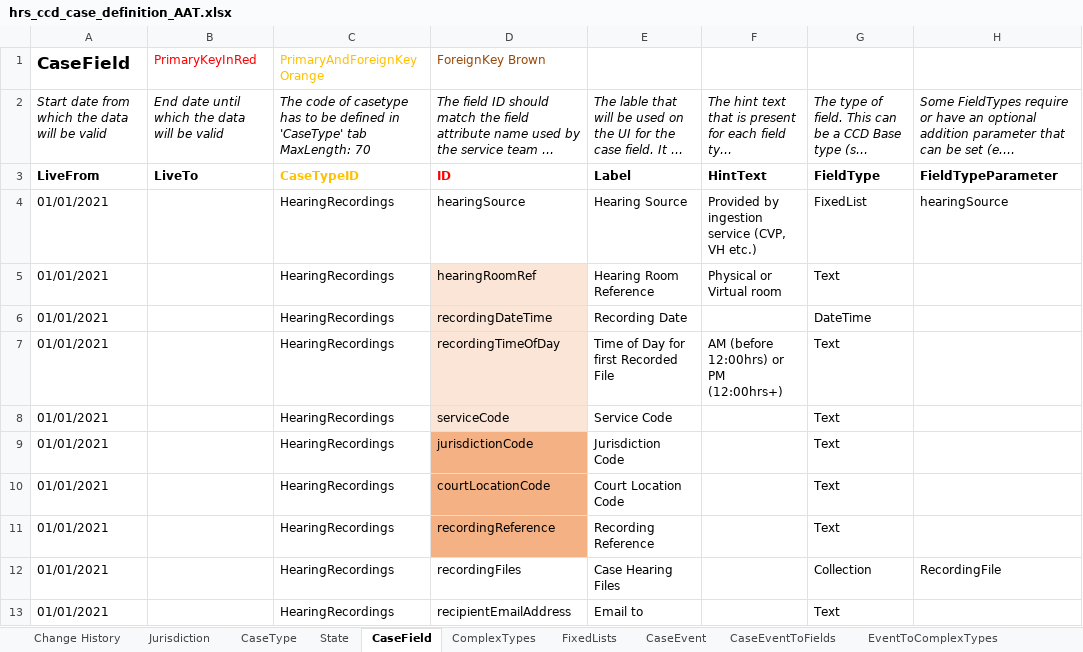
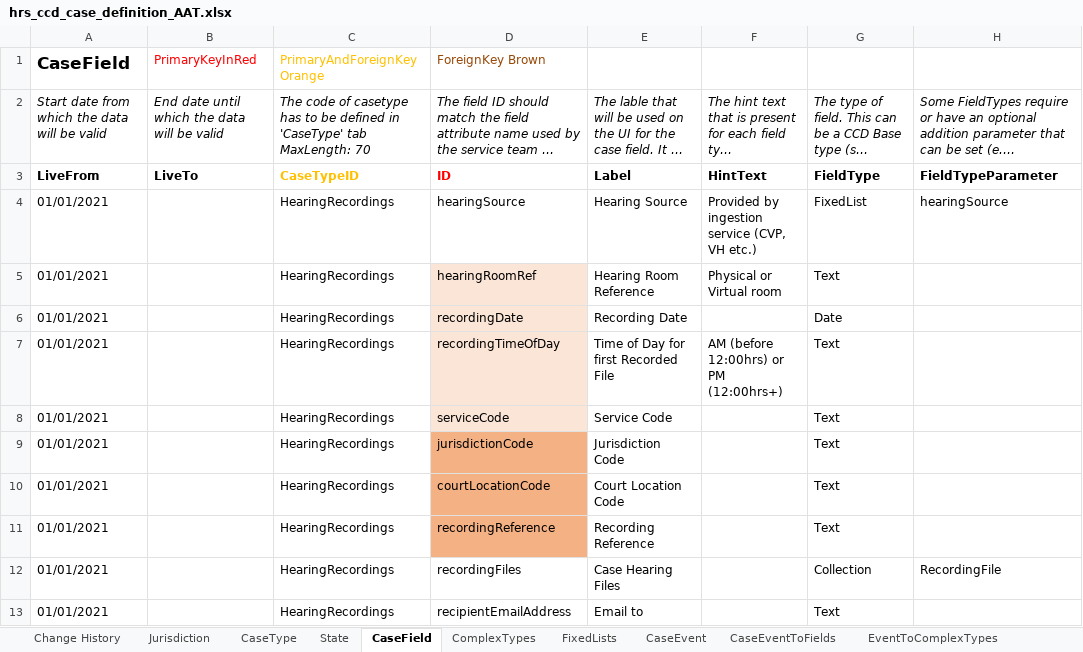
Before and after one commit to uk-gov-mirror/hmcts.em-hrs-api, an Excel workbook: src/aat/resources/hrs_ccd_case_definition_AAT.xlsx, sheet CaseField, drawn as a sheet; only a part is shown; long unchanged cells end in …; values as stored, in another font and other column widths than the file's, no borders; the diff names each change by its address in the sheet, - before the commit and + after, or states it on an @@ line.

Commit message:
save recordingDate not dateTime to CCD

```diff
--- a/src/aat/resources/hrs_ccd_case_definition_AAT.xlsx (sheet CaseField)
+++ b/src/aat/resources/hrs_ccd_case_definition_AAT.xlsx (sheet CaseField)
-D6: recordingDateTime
+D6: recordingDate
-G6: DateTime
+G6: Date
```
Also changed, not shown: sheet CaseEventToFields, sheet Banner, sheet WorkBasketInputFields, sheet SearchResultFields, sheet WorkBasketResultFields, sheet CaseTypeTab, 3 more sheets, src/aat/resources/hrs_ccd_case_definition.xlsx, 4 other files.
